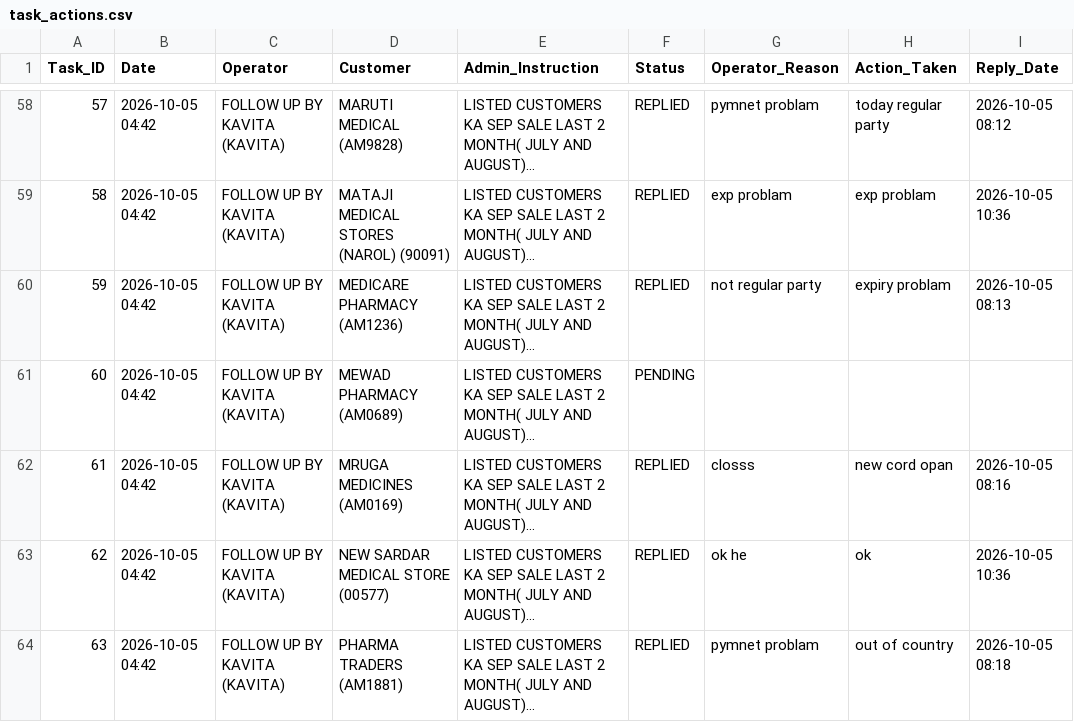
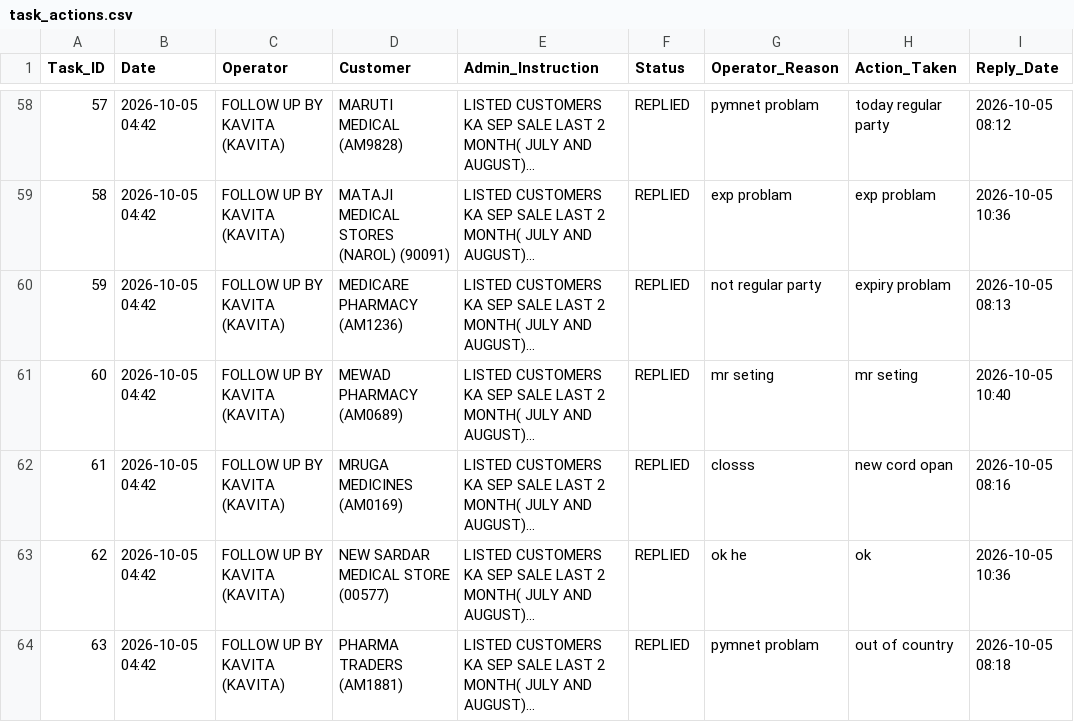
Before and after one commit to ravi26misra-a11y/sales-ai-app, a CSV file: task_actions.csv, drawn as a sheet; only a part is shown, gaps mark what is left out; long unchanged cells end in …; the diff names each change by its address in the sheet, - before the commit and + after, or states it on an @@ line.

Commit message:
Update task actions permanent sync

```diff
--- a/task_actions.csv
+++ b/task_actions.csv
-F61 (Status): PENDING
+F61 (Status): REPLIED
-G61 (Operator_Reason): (empty)
+G61 (Operator_Reason): mr seting
-H61 (Action_Taken): (empty)
+H61 (Action_Taken): mr seting
-I61 (Reply_Date): (empty)
+I61 (Reply_Date): 2026-10-05 10:40
```
